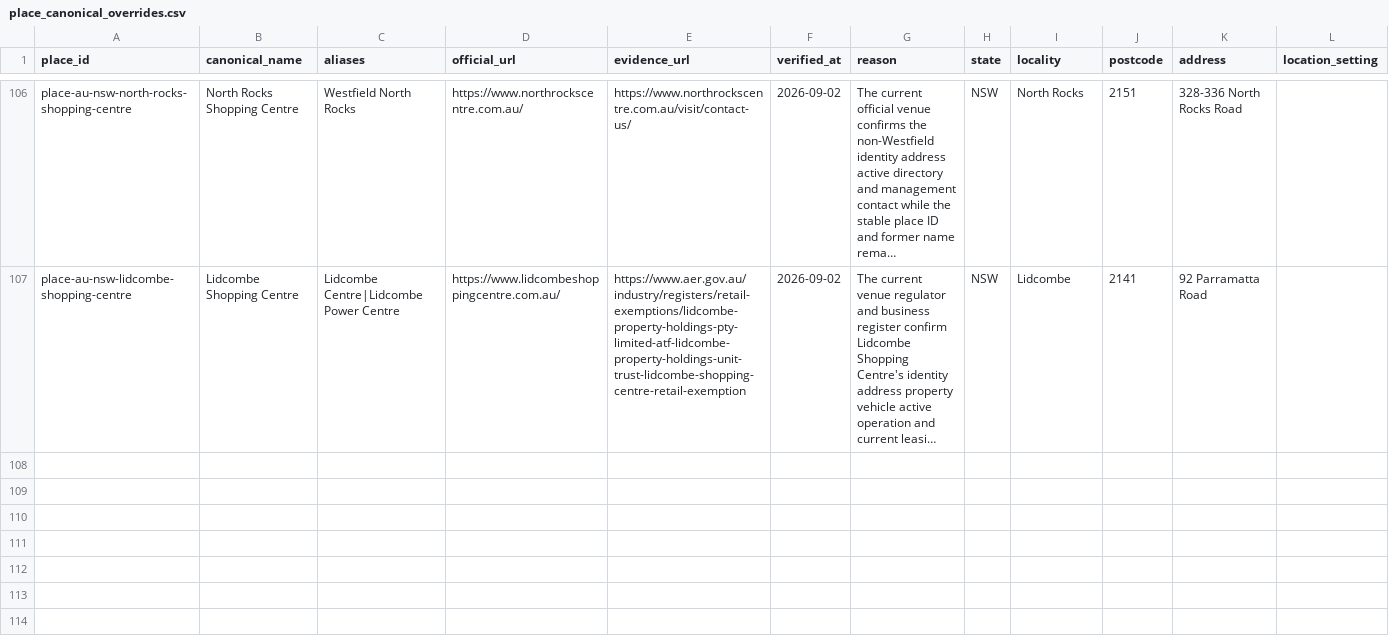
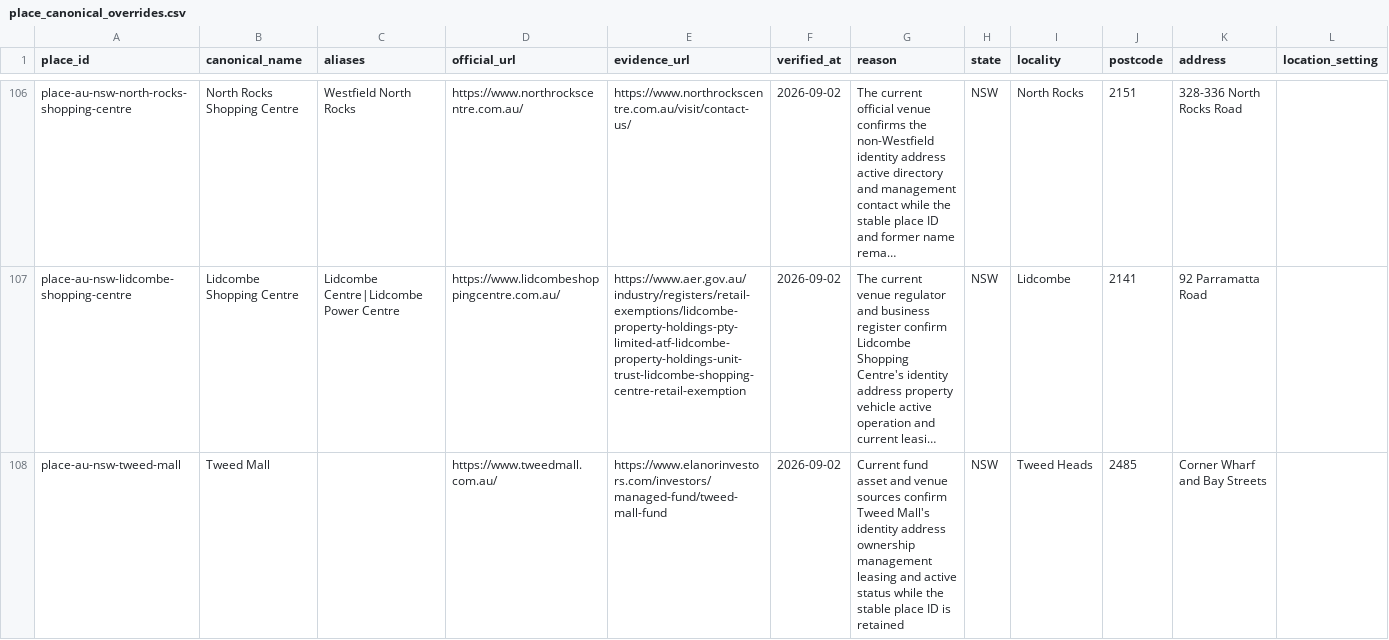
Before and after one commit to aydennicolle-cyber/opsm-store-locator, a CSV file: data/place_canonical_overrides.csv, drawn as a sheet; only a part is shown, gaps mark what is left out; long unchanged cells end in …; the diff covers the shown part only; the diff names each change by its address in the sheet, - before the commit and + after, or states it on an @@ line.

```diff
--- a/data/place_canonical_overrides.csv
+++ b/data/place_canonical_overrides.csv
+row 108: place-au-nsw-tweed-mall | Tweed Mall |  | https://www.tweedmall.com.au/ | https://www.elanorinvestors.com/investors/managed-fund/tweed-mall-fund | 2026-09-02 | Current fund asset and venue sources confirm Tweed Mall's identity address ownership management leasing and active status while the stable place ID is retained | NSW | Tweed Heads | 2485 | Corner Wharf and Bay Streets
```
Also changed, not shown: 2 added rows elsewhere in this file, data/property_attributes.csv, data/property_groups.csv, 11 other files.
